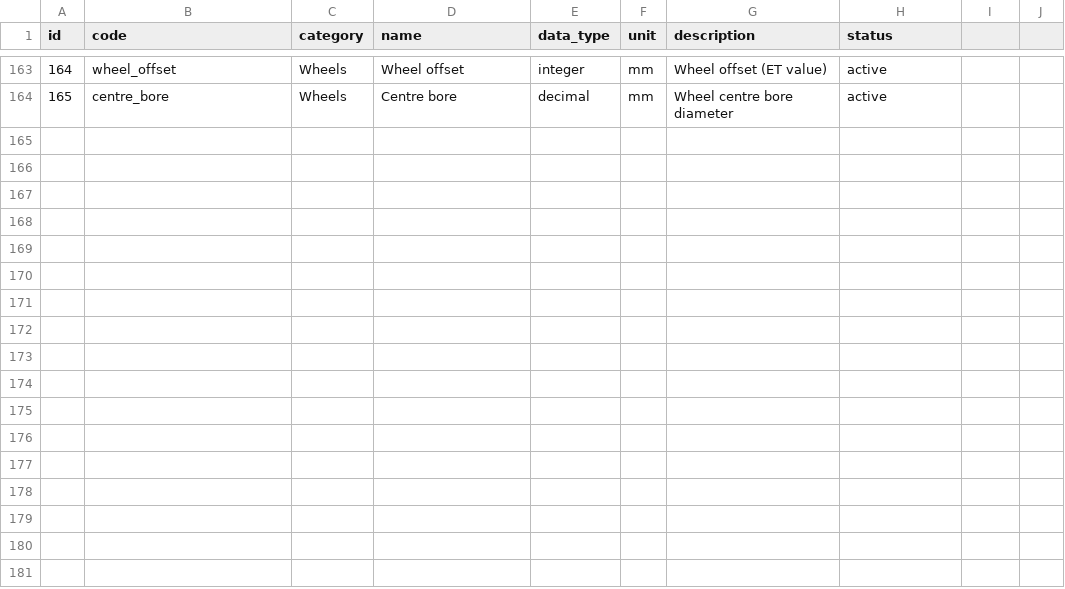
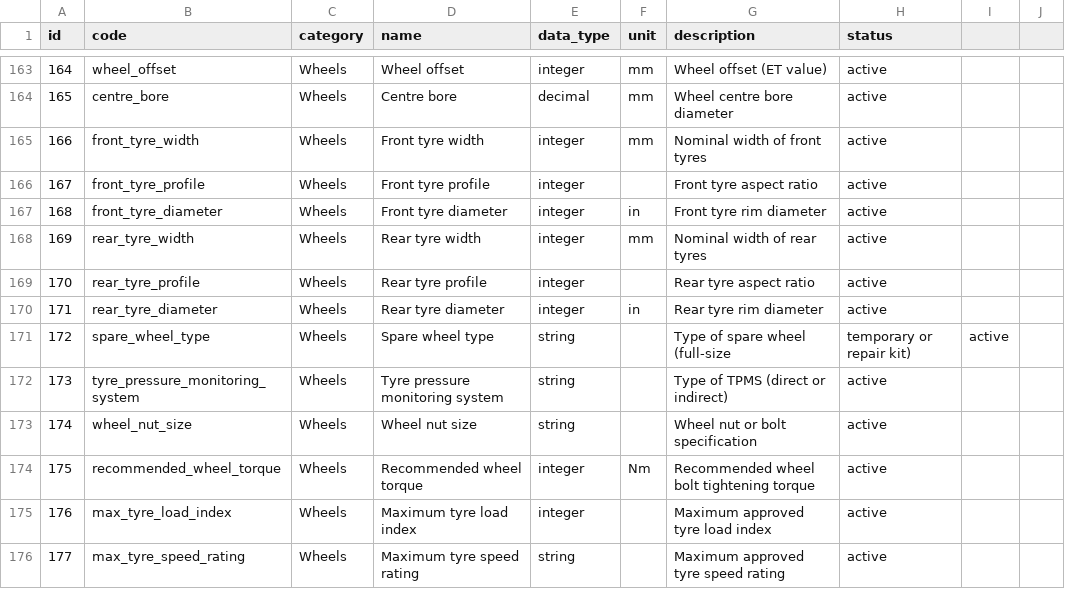
Before and after one commit to xbodzio7/Dacia-Knowledge-Base, a CSV file: data/master/attributes.csv, drawn as a sheet; only a part is shown, gaps mark what is left out.

Commit message:
feat(attributes): complete tyre specification attributes

```diff
--- a/data/master/attributes.csv
+++ b/data/master/attributes.csv
@@ -164 +164,13 @@ id,code,category,name,data_type,unit,description,status
 165,centre_bore,Wheels,Centre bore,decimal,mm,Wheel centre bore diameter,active
+166,front_tyre_width,Wheels,Front tyre width,integer,mm,Nominal width of front tyres,active
+167,front_tyre_profile,Wheels,Front tyre profile,integer,,Front tyre aspect ratio,active
+168,front_tyre_diameter,Wheels,Front tyre diameter,integer,in,Front tyre rim diameter,active
+169,rear_tyre_width,Wheels,Rear tyre width,integer,mm,Nominal width of rear tyres,active
+170,rear_tyre_profile,Wheels,Rear tyre profile,integer,,Rear tyre aspect ratio,active
+171,rear_tyre_diameter,Wheels,Rear tyre diameter,integer,in,Rear tyre rim diameter,active
+172,spare_wheel_type,Wheels,Spare wheel type,string,,Type of spare wheel (full-size, temporary or repair kit),active
+173,tyre_pressure_monitoring_system,Wheels,Tyre pressure monitoring system,string,,Type of TPMS (direct or indirect),active
+174,wheel_nut_size,Wheels,Wheel nut size,string,,Wheel nut or bolt specification,active
+175,recommended_wheel_torque,Wheels,Recommended wheel torque,integer,Nm,Recommended wheel bolt tightening torque,active
+176,max_tyre_load_index,Wheels,Maximum tyre load index,integer,,Maximum approved tyre load index,active
+177,max_tyre_speed_rating,Wheels,Maximum tyre speed rating,string,,Maximum approved tyre speed rating,active
```
